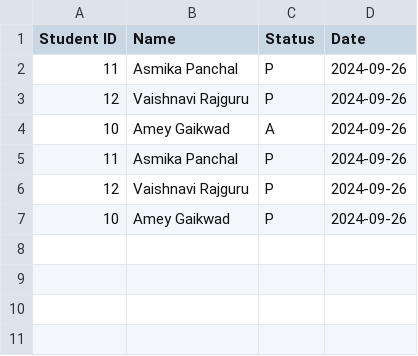
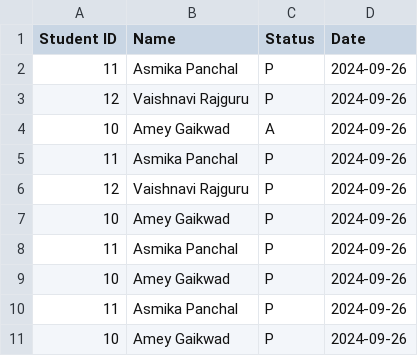
Before and after one commit to amey146/Student-Management, a CSV file: student_management_project/media/attendance/Full Stack Python_June_2024_attendance_26_09_2024.csv, drawn as a sheet; the diff names each change by its address in the sheet, - before the commit and + after, or states it on an @@ line.

```diff
--- a/student_management_project/media/attendance/Full Stack Python_June_2024_attendance_26_09_2024.csv
+++ b/student_management_project/media/attendance/Full Stack Python_June_2024_attendance_26_09_2024.csv
+row 8: 11 | Asmika Panchal | P | 2024-09-26
+row 9: 10 | Amey Gaikwad | P | 2024-09-26
+row 10: 11 | Asmika Panchal | P | 2024-09-26
+row 11: 10 | Amey Gaikwad | P | 2024-09-26
```
Also changed, not shown: 23 other files.
